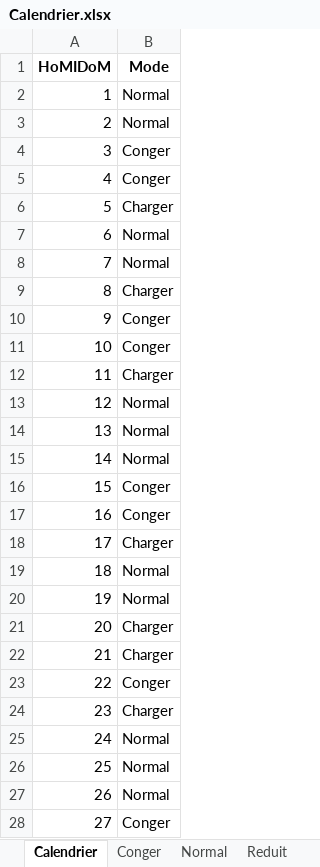
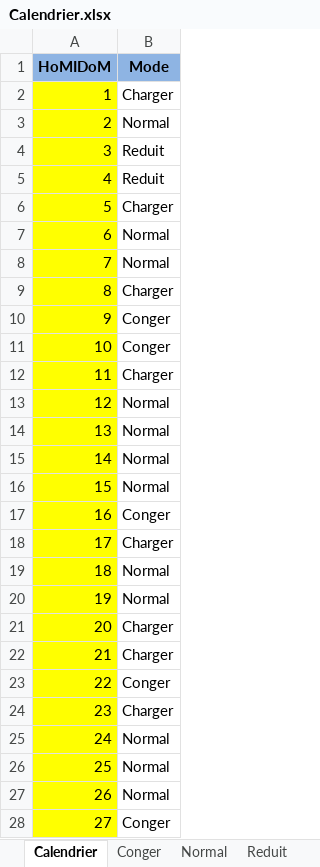
Before and after one commit to jptools/Homidom-Jptools, an Excel workbook: Driver_EPPlus/Calendrier.xlsx, sheet Calendrier, drawn as a sheet; only a part is shown; values as stored, in another font and other column widths than the file's, no borders; removed rows and columns are numbered as before the commit, all else as after; the diff covers the shown part only; the diff names each change by its address in the sheet, - before the commit and + after, or states it on an @@ line.

Commit message:
Ajout de la semaine 53 dans  le Calendrier

```diff
--- a/Driver_EPPlus/Calendrier.xlsx (sheet Calendrier)
+++ b/Driver_EPPlus/Calendrier.xlsx (sheet Calendrier)
-A1:B1 fill: none
+A1:B1 fill: #8EB4E3
@@ row 48 moved to row 2: 1 @@
@@ column A (HoMIDoM) renumbered between rows 3 and 54 @@
-A3:A5 fill: none
+A3:A5 fill: #FFFF00
-B4 (Mode): Normal
+B4 (Mode): Reduit
-B5 (Mode): Conger
+B5 (Mode): Reduit
-row 5: 4 | Conger
-A6:A15 fill: none
+A6:A15 fill: #FFFF00
-row 16: 15 | Conger
@@ row 44 moved to row 16: 15 @@
-A17:A28 fill: none
+A17:A28 fill: #FFFF00
```
Also changed, not shown: 6 added rows, 3 removed rows, 1 moved row and cell formats elsewhere in this sheet, sheet Charger, sheet Normal, sheet Reduit, sheet Absence, sheet Conger, 3 other files.
